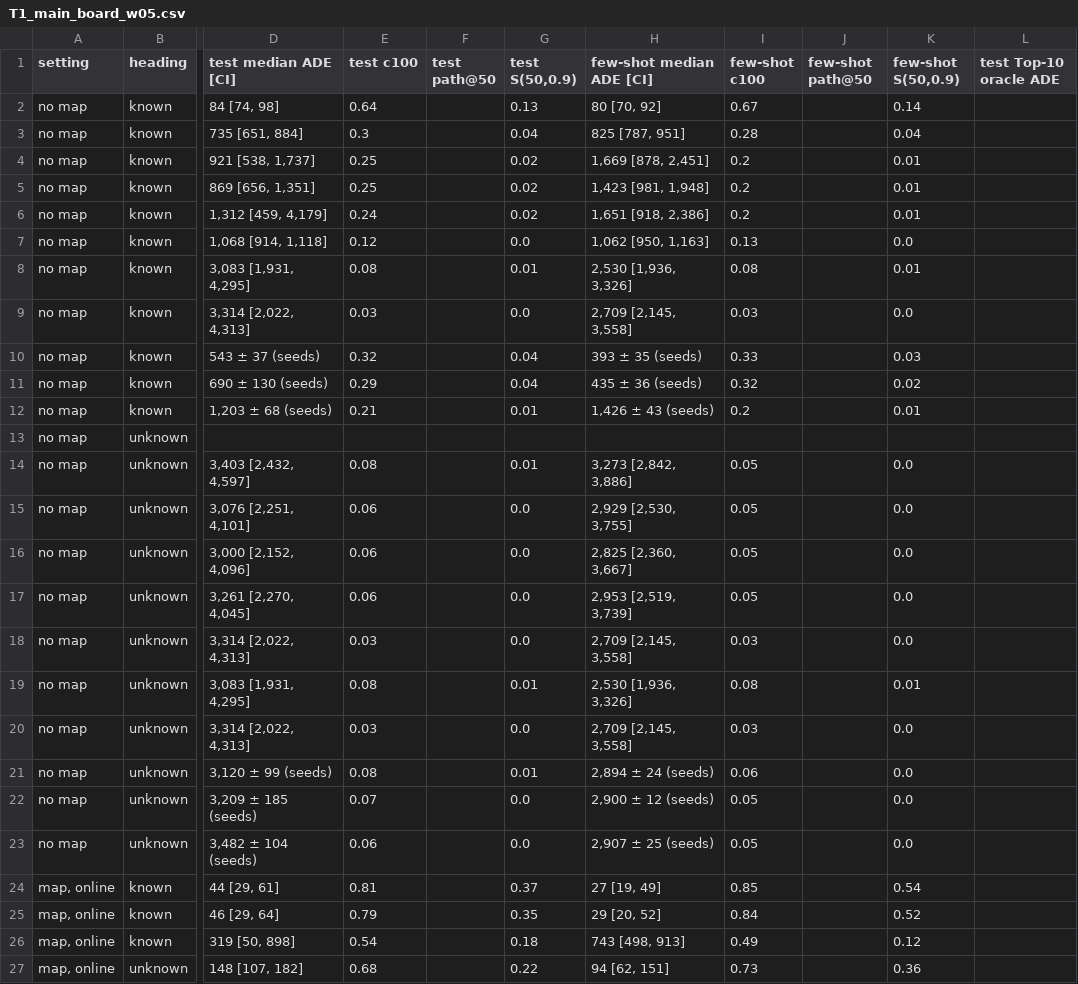
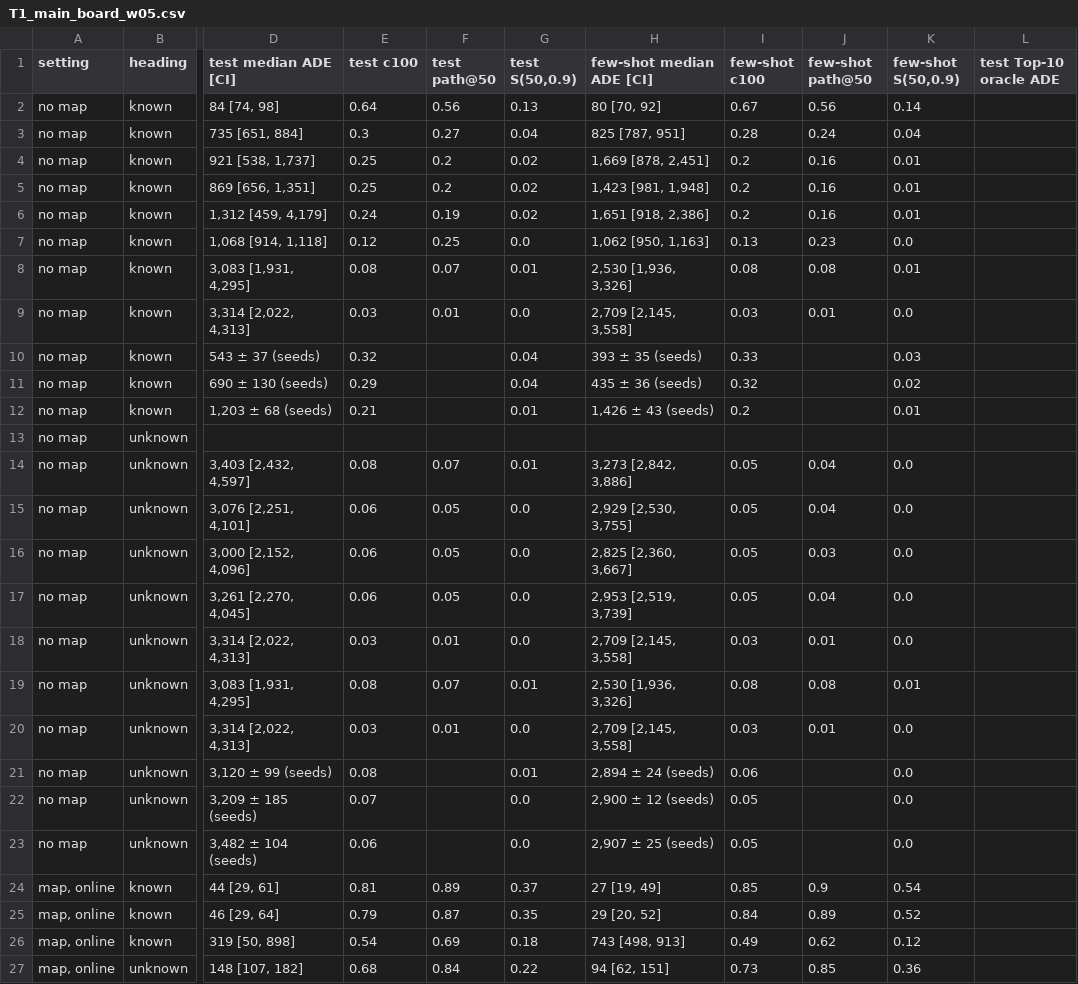
Before and after one commit to WangYuHang-cmd/GPS--CAN, a CSV file: reports/paper/tables/T1_main_board_w05.csv, drawn as a sheet; only a part is shown, gaps mark what is left out; the diff covers the shown part only; the diff names each change by its address in the sheet, - before the commit and + after, or states it on an @@ line.

```diff
--- a/reports/paper/tables/T1_main_board_w05.csv
+++ b/reports/paper/tables/T1_main_board_w05.csv
-F2 (test path@50): (empty)
+F2 (test path@50): 0.56
-J2 (few-shot path@50): (empty)
+J2 (few-shot path@50): 0.56
-F3 (test path@50): (empty)
+F3 (test path@50): 0.27
-J3 (few-shot path@50): (empty)
+J3 (few-shot path@50): 0.24
-F4:F5 (test path@50): (empty)
+F4:F5 (test path@50): 0.2
-J4:J6 (few-shot path@50): (empty)
+J4:J6 (few-shot path@50): 0.16
-F6 (test path@50): (empty)
+F6 (test path@50): 0.19
-F7 (test path@50): (empty)
+F7 (test path@50): 0.25
-J7 (few-shot path@50): (empty)
+J7 (few-shot path@50): 0.23
-F8 (test path@50): (empty)
+F8 (test path@50): 0.07
-J8 (few-shot path@50): (empty)
+J8 (few-shot path@50): 0.08
-F9 (test path@50): (empty)
+F9 (test path@50): 0.01
-J9 (few-shot path@50): (empty)
+J9 (few-shot path@50): 0.01
-F14 (test path@50): (empty)
+F14 (test path@50): 0.07
-J14:J15 (few-shot path@50): (empty)
+J14:J15 (few-shot path@50): 0.04
-F15:F17 (test path@50): (empty)
+F15:F17 (test path@50): 0.05
-J16 (few-shot path@50): (empty)
+J16 (few-shot path@50): 0.03
-J17 (few-shot path@50): (empty)
+J17 (few-shot path@50): 0.04
-F18 (test path@50): (empty)
+F18 (test path@50): 0.01
-J18 (few-shot path@50): (empty)
+J18 (few-shot path@50): 0.01
-F19 (test path@50): (empty)
+F19 (test path@50): 0.07
-J19 (few-shot path@50): (empty)
+J19 (few-shot path@50): 0.08
-F20 (test path@50): (empty)
+F20 (test path@50): 0.01
-J20 (few-shot path@50): (empty)
+J20 (few-shot path@50): 0.01
-F24 (test path@50): (empty)
+F24 (test path@50): 0.89
-J24 (few-shot path@50): (empty)
+J24 (few-shot path@50): 0.9
-F25 (test path@50): (empty)
+F25 (test path@50): 0.87
-J25 (few-shot path@50): (empty)
+J25 (few-shot path@50): 0.89
-F26 (test path@50): (empty)
+F26 (test path@50): 0.69
-J26 (few-shot path@50): (empty)
+J26 (few-shot path@50): 0.62
-F27 (test path@50): (empty)
+F27 (test path@50): 0.84
-J27 (few-shot path@50): (empty)
+J27 (few-shot path@50): 0.85
```
Also changed, not shown: 16 edited cells elsewhere in this file, reports/paper/tables/T3_learned_2x2.csv, reports/paper/tables/T7b_density_strata.csv, 11 other files.
